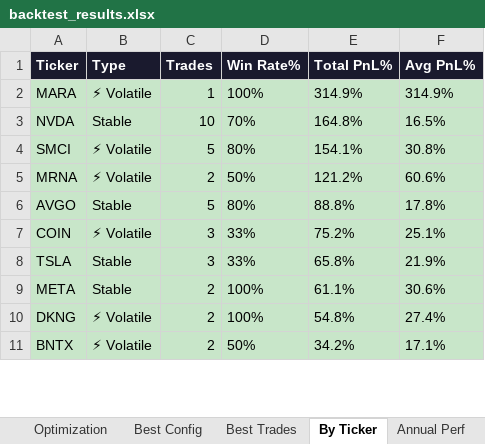
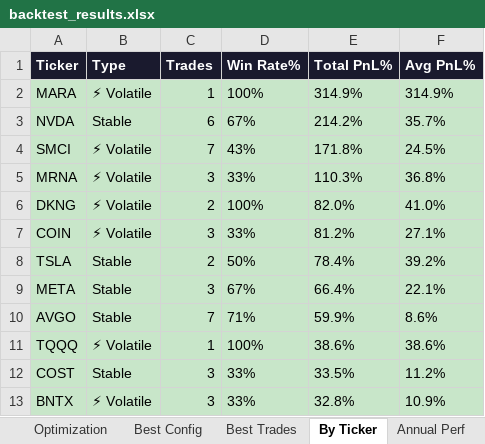
Before and after one commit to johnbrami55/portfolio-manager, an Excel workbook: backtest_results.xlsx, sheet By Ticker, drawn as a sheet; only a part is shown; values as stored, in another font and other column widths than the file's, no borders; removed rows and columns are numbered as before the commit, all else as after; the diff covers the shown part only; the diff names each change by its address in the sheet, - before the commit and + after, or states it on an @@ line.

```diff
--- a/backtest_results.xlsx (sheet By Ticker)
+++ b/backtest_results.xlsx (sheet By Ticker)
-C3 (Trades): 10
+C3 (Trades): 6
-D3 (Win Rate%): 70%
+D3 (Win Rate%): 67%
-E3 (Total PnL%): 164.8%
+E3 (Total PnL%): 214.2%
-F3 (Avg PnL%): 16.5%
+F3 (Avg PnL%): 35.7%
-C4 (Trades): 5
+C4 (Trades): 7
-D4 (Win Rate%): 80%
+D4 (Win Rate%): 43%
-E4 (Total PnL%): 154.1%
+E4 (Total PnL%): 171.8%
-F4 (Avg PnL%): 30.8%
+F4 (Avg PnL%): 24.5%
-C5 (Trades): 2
+C5 (Trades): 3
-D5 (Win Rate%): 50%
+D5 (Win Rate%): 33%
-E5 (Total PnL%): 121.2%
+E5 (Total PnL%): 110.3%
-F5 (Avg PnL%): 60.6%
+F5 (Avg PnL%): 36.8%
-row 6: AVGO | Stable | 5 | 80% | 88.8% | 17.8%
+row 6: DKNG | ⚡ Volatile | 2 | 100% | 82.0% | 41.0%
-E7 (Total PnL%): 75.2%
+E7 (Total PnL%): 81.2%
-F7 (Avg PnL%): 25.1%
+F7 (Avg PnL%): 27.1%
-C8 (Trades): 3
+C8 (Trades): 2
-D8 (Win Rate%): 33%
+D8 (Win Rate%): 50%
-E8 (Total PnL%): 65.8%
+E8 (Total PnL%): 78.4%
-F8 (Avg PnL%): 21.9%
+F8 (Avg PnL%): 39.2%
-C9 (Trades): 2
+C9 (Trades): 3
-D9 (Win Rate%): 100%
+D9 (Win Rate%): 67%
-E9 (Total PnL%): 61.1%
+E9 (Total PnL%): 66.4%
-F9 (Avg PnL%): 30.6%
+F9 (Avg PnL%): 22.1%
-row 10: DKNG | ⚡ Volatile | 2 | 100% | 54.8% | 27.4%
+row 10: AVGO | Stable | 7 | 71% | 59.9% | 8.6%
+row 11: TQQQ | ⚡ Volatile | 1 | 100% | 38.6% | 38.6%
+row 12: COST | Stable | 3 | 33% | 33.5% | 11.2%
-C13 (Trades): 2
+C13 (Trades): 3
-D13 (Win Rate%): 50%
+D13 (Win Rate%): 33%
-E13 (Total PnL%): 34.2%
+E13 (Total PnL%): 32.8%
-F13 (Avg PnL%): 17.1%
+F13 (Avg PnL%): 10.9%
```
Also changed, not shown: 22 added rows, 16 removed rows, 43 edited cells and cell formats elsewhere in this sheet, sheet Best Trades, sheet Equity Curve, sheet Optimization, sheet Best Config, sheet Annual Perf, 1 other file.
